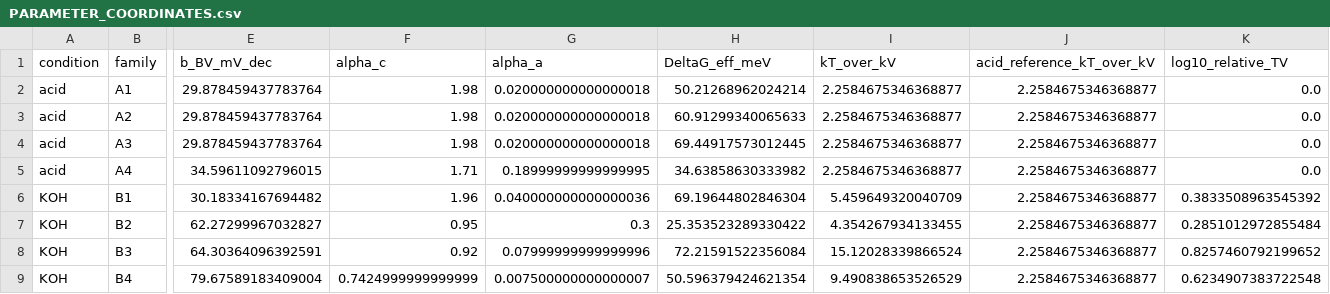
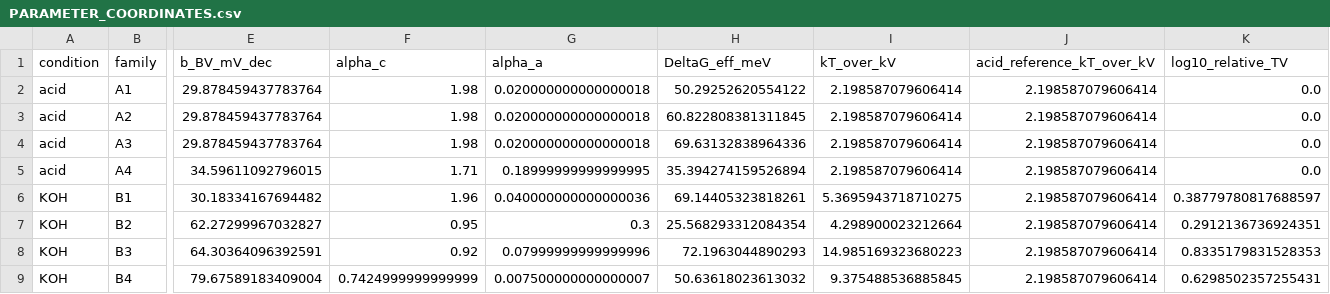
Before and after one commit to chemyibinjiang/ai-extracted-curve-reasoning, a CSV file: analysis/figure6/expected/PARAMETER_COORDINATES.csv, drawn as a sheet; only a part is shown, gaps mark what is left out; the diff names each change by its address in the sheet, - before the commit and + after, or states it on an @@ line.

```diff
--- a/analysis/figure6/expected/PARAMETER_COORDINATES.csv
+++ b/analysis/figure6/expected/PARAMETER_COORDINATES.csv
-H2 (DeltaG_eff_meV): 50.21268962024214
+H2 (DeltaG_eff_meV): 50.29252620554122
-I2:I5 (kT_over_kV): 2.2584675346368877
+I2:I5 (kT_over_kV): 2.198587079606414
-J2:J9 (acid_reference_kT_over_kV): 2.2584675346368877
+J2:J9 (acid_reference_kT_over_kV): 2.198587079606414
-H3 (DeltaG_eff_meV): 60.91299340065633
+H3 (DeltaG_eff_meV): 60.822808381311845
-H4 (DeltaG_eff_meV): 69.44917573012445
+H4 (DeltaG_eff_meV): 69.63132838964336
-H5 (DeltaG_eff_meV): 34.63858630333982
+H5 (DeltaG_eff_meV): 35.394274159526894
-H6 (DeltaG_eff_meV): 69.19644802846304
+H6 (DeltaG_eff_meV): 69.14405323818261
-I6 (kT_over_kV): 5.459649320040709
+I6 (kT_over_kV): 5.3695943718710275
-K6 (log10_relative_TV): 0.3833508963545392
+K6 (log10_relative_TV): 0.38779780817688597
-H7 (DeltaG_eff_meV): 25.353523289330422
+H7 (DeltaG_eff_meV): 25.568293312084354
-I7 (kT_over_kV): 4.354267934133455
+I7 (kT_over_kV): 4.298900023212664
-K7 (log10_relative_TV): 0.2851012972855484
+K7 (log10_relative_TV): 0.2912136736924351
-H8 (DeltaG_eff_meV): 72.21591522356084
+H8 (DeltaG_eff_meV): 72.1963044890293
-I8 (kT_over_kV): 15.12028339866524
+I8 (kT_over_kV): 14.985169323680223
-K8 (log10_relative_TV): 0.8257460792199652
+K8 (log10_relative_TV): 0.8335179831528353
-H9 (DeltaG_eff_meV): 50.596379424621354
+H9 (DeltaG_eff_meV): 50.63618023613032
-I9 (kT_over_kV): 9.490838653526529
+I9 (kT_over_kV): 9.375488536885845
-K9 (log10_relative_TV): 0.6234907383722548
+K9 (log10_relative_TV): 0.6298502357255431
```
Also changed, not shown: analysis/figure6/expected/CONTROL_CROSSINGS.csv, analysis/figure6/expected/MEAN_CONTROL_CROSSINGS.csv, 53 other files.
